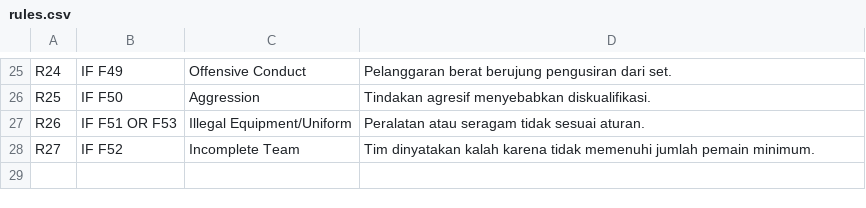
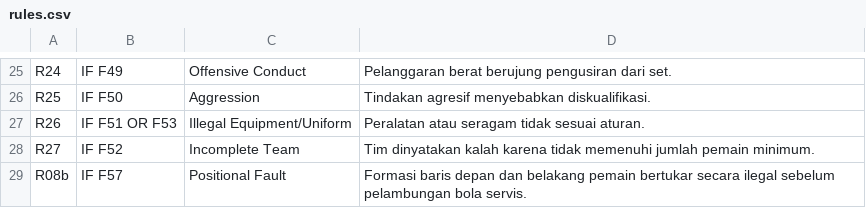
Before and after one commit to dafwa/volleyball-expert-system, a CSV file: database/seeders/data/rules.csv, drawn as a sheet; only a part is shown, gaps mark what is left out.

```diff
--- a/database/seeders/data/rules.csv
+++ b/database/seeders/data/rules.csv
@@ -28 +28,2 @@ R26,IF F51 OR F53,Illegal Equipment/Uniform,Peralatan atau seragam tidak sesuai
 R27,IF F52,Incomplete Team,Tim dinyatakan kalah karena tidak memenuhi jumlah pemain minimum.
+R08b,IF F57,Positional Fault,Formasi baris depan dan belakang pemain bertukar secara ilegal sebelum pelambungan bola servis.
```
Also changed, not shown: database/seeders/data/facts.csv, 1 other file.
